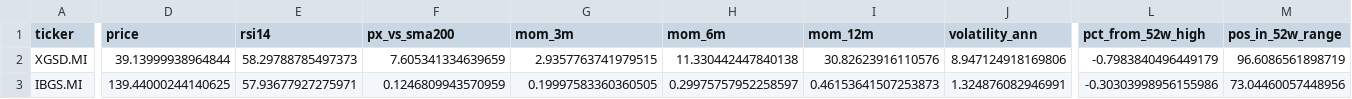
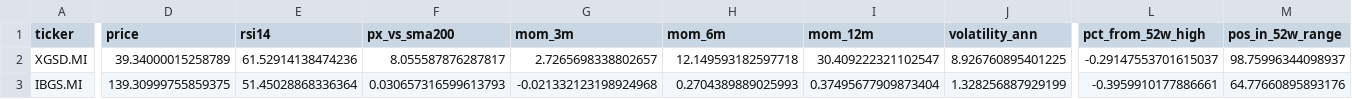
Before and after one commit to massimosaccol/eu-screener, a CSV file: data/bonds.csv, drawn as a sheet; only a part is shown, gaps mark what is left out; the diff covers the shown part only; the diff names each change by its address in the sheet, - before the commit and + after, or states it on an @@ line.

```diff
--- a/data/bonds.csv
+++ b/data/bonds.csv
-D2 (price): 39.13999938964844
+D2 (price): 39.34000015258789
-E2 (rsi14): 58.29788785497373
+E2 (rsi14): 61.52914138474236
-F2 (px_vs_sma200): 7.605341334639659
+F2 (px_vs_sma200): 8.055587876287817
-G2 (mom_3m): 2.9357763741979515
+G2 (mom_3m): 2.7265698338802657
-H2 (mom_6m): 11.330442447840138
+H2 (mom_6m): 12.149593182597718
-I2 (mom_12m): 30.82623916110576
+I2 (mom_12m): 30.409222321102547
-J2 (volatility_ann): 8.947124918169806
+J2 (volatility_ann): 8.926760895401225
-L2 (pct_from_52w_high): -0.7983840496449179
+L2 (pct_from_52w_high): -0.29147553701615037
-M2 (pos_in_52w_range): 96.6086561898719
+M2 (pos_in_52w_range): 98.75996344098937
-D3 (price): 139.44000244140625
+D3 (price): 139.30999755859375
-E3 (rsi14): 57.93677927275971
+E3 (rsi14): 51.45028868336364
-F3 (px_vs_sma200): 0.1246809943570959
+F3 (px_vs_sma200): 0.030657316599613793
-G3 (mom_3m): 0.19997583360360505
+G3 (mom_3m): -0.021332123198924968
-H3 (mom_6m): 0.29975757952258597
+H3 (mom_6m): 0.2704389889025993
-I3 (mom_12m): 0.46153641507253873
+I3 (mom_12m): 0.37495677909873404
-J3 (volatility_ann): 1.324876082946991
+J3 (volatility_ann): 1.328256887929199
-L3 (pct_from_52w_high): -0.30303998956155986
+L3 (pct_from_52w_high): -0.3959910177886661
-M3 (pos_in_52w_range): 73.04460057448956
+M3 (pos_in_52w_range): 64.77660895893176
```
Also changed, not shown: 1 added row, 1 removed row and 102 edited cells elsewhere in this file, data/equities.csv, 5 other files.
